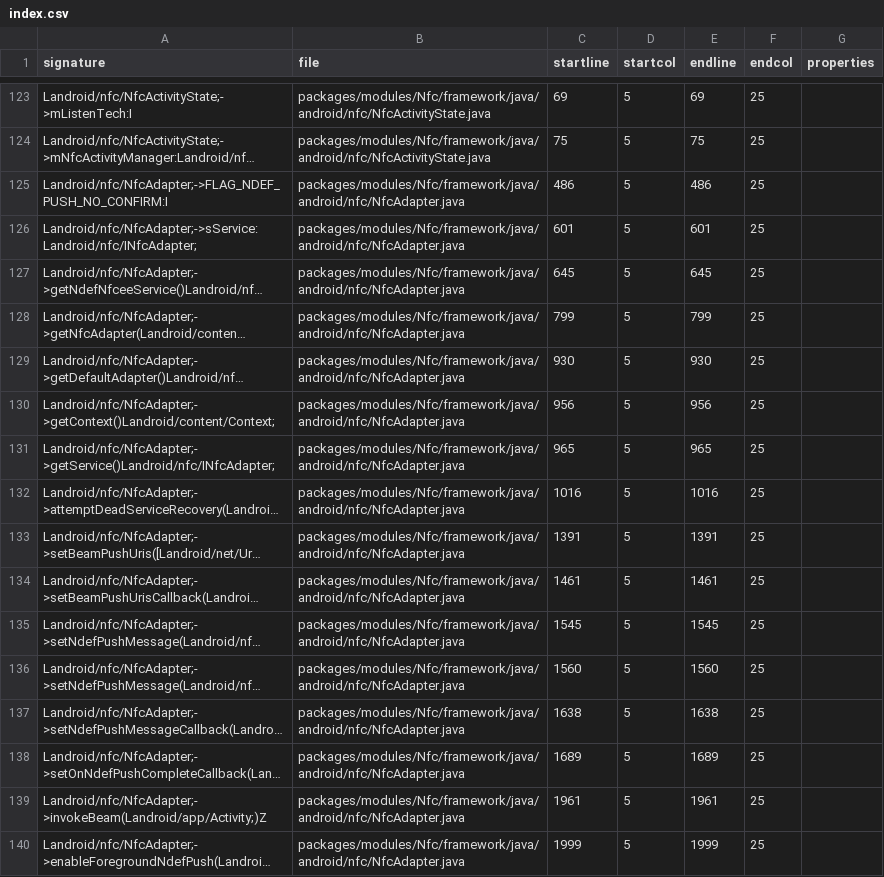
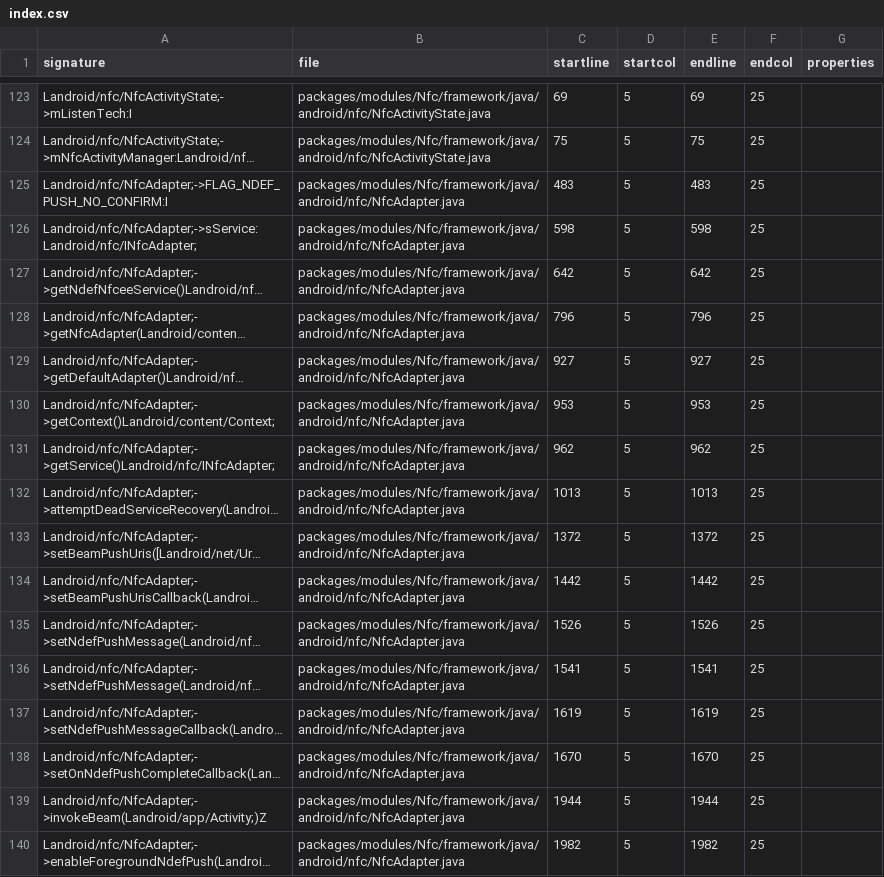
Before and after one commit to CodeLinaro-mirror/la_platform_prebuilts_module_sdk_Nfc, a CSV file: current/hiddenapi/index.csv, drawn as a sheet; only a part is shown, gaps mark what is left out; long unchanged cells end in …; the diff covers the shown part only; the diff names each change by its address in the sheet, - before the commit and + after, or states it on an @@ line.

```diff
--- a/current/hiddenapi/index.csv
+++ b/current/hiddenapi/index.csv
-C125 (startline): 486
+C125 (startline): 483
-E125 (endline): 486
+E125 (endline): 483
-C126 (startline): 601
+C126 (startline): 598
-E126 (endline): 601
+E126 (endline): 598
-C127 (startline): 645
+C127 (startline): 642
-E127 (endline): 645
+E127 (endline): 642
-C128 (startline): 799
+C128 (startline): 796
-E128 (endline): 799
+E128 (endline): 796
-C129 (startline): 930
+C129 (startline): 927
-E129 (endline): 930
+E129 (endline): 927
-C130 (startline): 956
+C130 (startline): 953
-E130 (endline): 956
+E130 (endline): 953
-C131 (startline): 965
+C131 (startline): 962
-E131 (endline): 965
+E131 (endline): 962
-C132 (startline): 1016
+C132 (startline): 1013
-E132 (endline): 1016
+E132 (endline): 1013
-C133 (startline): 1391
+C133 (startline): 1372
-E133 (endline): 1391
+E133 (endline): 1372
-C134 (startline): 1461
+C134 (startline): 1442
-E134 (endline): 1461
+E134 (endline): 1442
-C135 (startline): 1545
+C135 (startline): 1526
-E135 (endline): 1545
+E135 (endline): 1526
-C136 (startline): 1560
+C136 (startline): 1541
-E136 (endline): 1560
+E136 (endline): 1541
-C137 (startline): 1638
+C137 (startline): 1619
-E137 (endline): 1638
+E137 (endline): 1619
-C138 (startline): 1689
+C138 (startline): 1670
-E138 (endline): 1689
+E138 (endline): 1670
-C139 (startline): 1961
+C139 (startline): 1944
-E139 (endline): 1961
+E139 (endline): 1944
-C140 (startline): 1999
+C140 (startline): 1982
-E140 (endline): 1999
+E140 (endline): 1982
```
Also changed, not shown: 10 edited cells elsewhere in this file, 4 other files.
